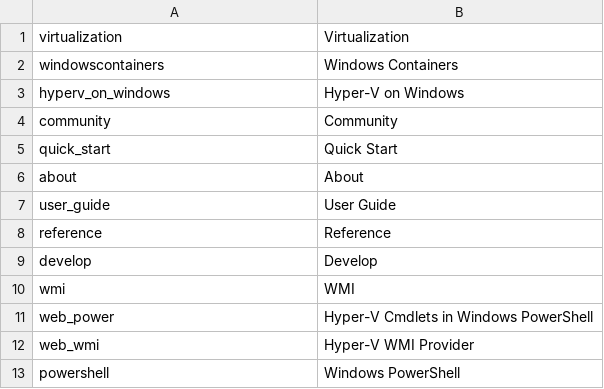
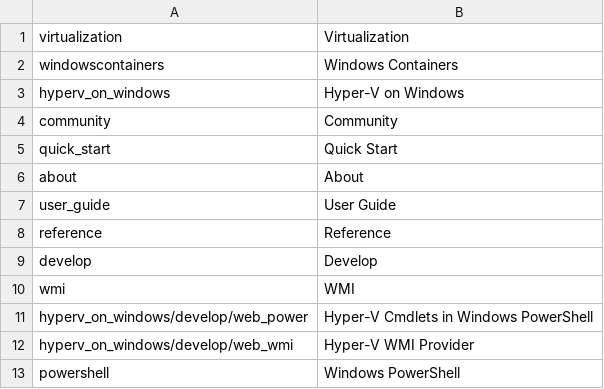
Before and after one commit to MicrosoftDocs/Virtualization-Documentation, a CSV file: virtualization/ContainerNodeTitles.csv, drawn as a sheet.

Commit message:
trying to get external link s to work

```diff
--- a/virtualization/ContainerNodeTitles.csv
+++ b/virtualization/ContainerNodeTitles.csv
@@ -10,4 +10,4 @@ develop,"Develop"
 wmi,"WMI"
-web_power,"Hyper-V Cmdlets in Windows PowerShell"
-web_wmi,"Hyper-V WMI Provider"
+hyperv_on_windows/develop/web_power,"Hyper-V Cmdlets in Windows PowerShell"
+hyperv_on_windows/develop/web_wmi,"Hyper-V WMI Provider"
 powershell,"Windows PowerShell"
```
